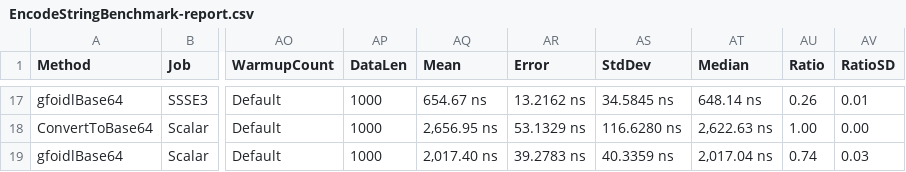
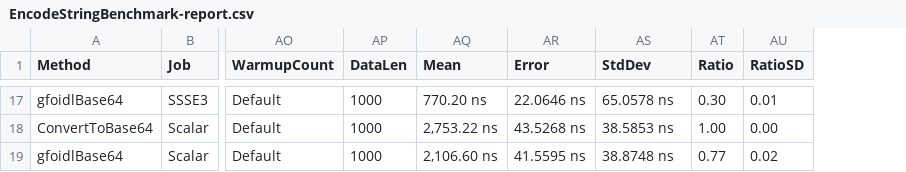
Before and after one commit to gfoidl/Base64, a CSV file: perf/gfoidl.Base64.Benchmarks/results/EncodeStringBenchmark-report.csv, drawn as a sheet; only a part is shown, gaps mark what is left out; removed rows and columns are numbered as before the commit, all else as after; the diff covers the shown part only; the diff names each change by its address in the sheet, - before the commit and + after, or states it on an @@ line.

```diff
--- a/perf/gfoidl.Base64.Benchmarks/results/EncodeStringBenchmark-report.csv
+++ b/perf/gfoidl.Base64.Benchmarks/results/EncodeStringBenchmark-report.csv
-column AT (Median), rows 17-19: 648.14 ns | 2,622.63 ns | 2,017.04 ns
-AQ17 (Mean): 654.67 ns
+AQ17 (Mean): 770.20 ns
-AR17 (Error): 13.2162 ns
+AR17 (Error): 22.0646 ns
-AS17 (StdDev): 34.5845 ns
+AS17 (StdDev): 65.0578 ns
-AT17 (Ratio): 0.26
+AT17 (Ratio): 0.30
-AQ18 (Mean): 2,656.95 ns
+AQ18 (Mean): 2,753.22 ns
-AR18 (Error): 53.1329 ns
+AR18 (Error): 43.5268 ns
-AS18 (StdDev): 116.6280 ns
+AS18 (StdDev): 38.5853 ns
-AQ19 (Mean): 2,017.40 ns
+AQ19 (Mean): 2,106.60 ns
-AR19 (Error): 39.2783 ns
+AR19 (Error): 41.5595 ns
-AS19 (StdDev): 40.3359 ns
+AS19 (StdDev): 38.8748 ns
-AT19 (Ratio): 0.74
+AT19 (Ratio): 0.77
-AU19 (RatioSD): 0.03
+AU19 (RatioSD): 0.02
```
Also changed, not shown: 56 edited cells elsewhere in this file, perf/gfoidl.Base64.Benchmarks/results/Base64EncoderBenchmarks-report.csv, perf/gfoidl.Base64.Benchmarks/results/Base64UrlEncoderBenchmarks-report.csv, 10 other files.
